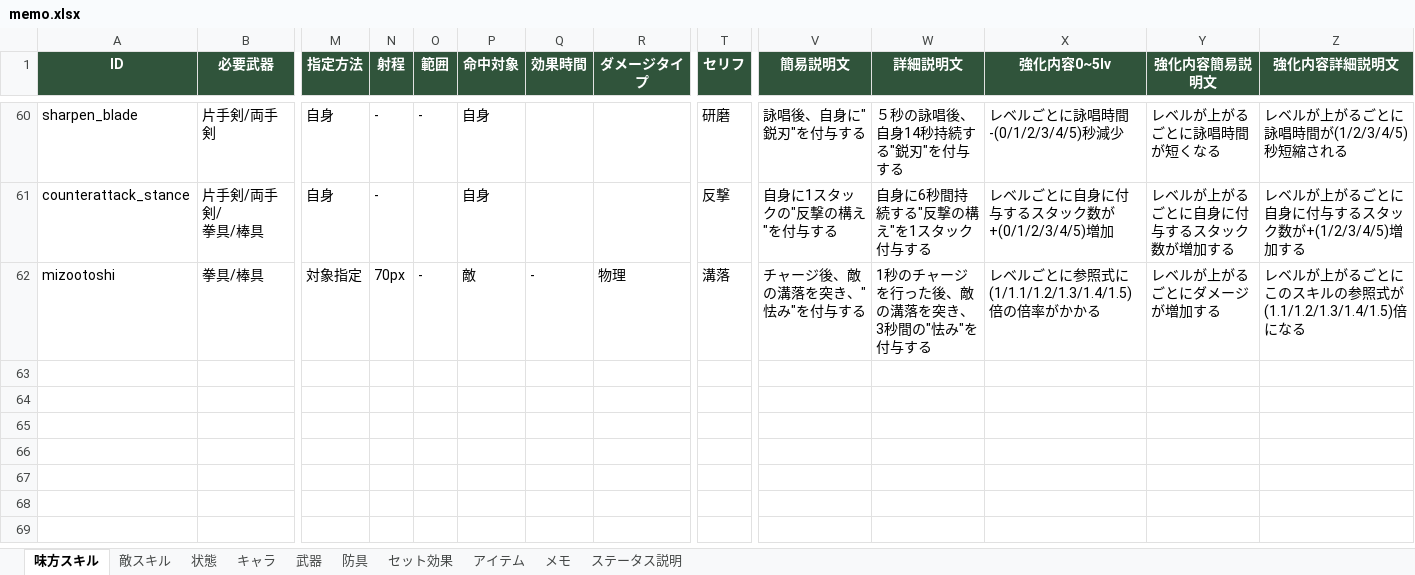
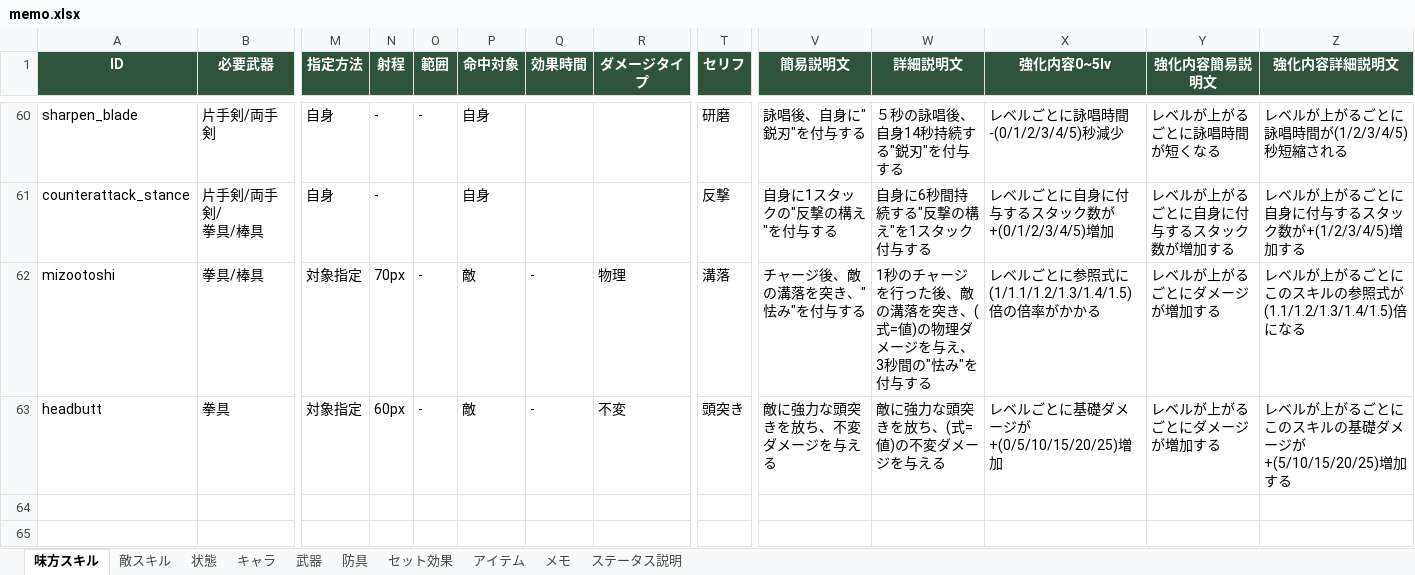
Before and after one commit to TMS-2-3/VScode, an Excel workbook: healer-game/メモ/memo.xlsx, sheet 味方スキル, drawn as a sheet; only a part is shown, gaps mark what is left out; the shorter side is filled out with more unchanged rows; values as stored, in another font and other column widths than the file's, no borders; rows hold the shown columns only; the diff names each change by its address in the sheet, - before the commit and + after, or states it on an @@ line.

```diff
--- a/healer-game/メモ/memo.xlsx (sheet 味方スキル)
+++ b/healer-game/メモ/memo.xlsx (sheet 味方スキル)
-W62 (詳細説明文): 1秒のチャージを行った後、敵の溝落を突き、3秒間の"怯み"を付与する
+W62 (詳細説明文): 1秒のチャージを行った後、敵の溝落を突き、(式=値)の物理ダメージを与え、3秒間の"怯み"を付与する
-row 63: (empty)
+row 63: headbutt | 拳具 | 対象指定 | 60px | - | 敵 | - | 不変 | 頭突き | 敵に強力な頭突きを放ち、不変ダメージを与える | 敵に強力な頭突きを放ち、(式=値)の不変ダメージを与える | レベルごとに基礎ダメージが+(0/5/10/15/20/25)増加 | レベルが上がるごとにダメージが増加する | レベルが上がるごとにこのスキルの基礎ダメージが+(5/10/15/20/25)増加する
```
Also changed, not shown: 11 other files.
